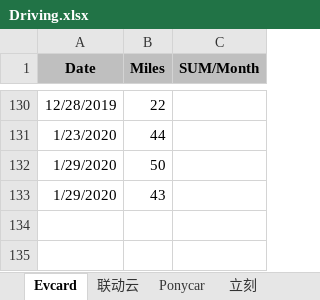
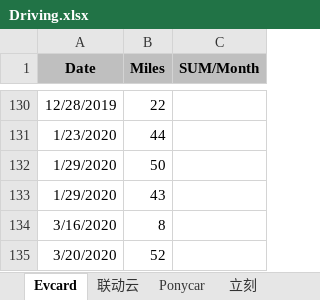
Before and after one commit to pure-study/misc, an Excel workbook: src/main/resources/Driving.xlsx, sheet Evcard, drawn as a sheet; only a part is shown, gaps mark what is left out; values as stored, in another font and other column widths than the file's, no borders; the diff names each change by its address in the sheet, - before the commit and + after, or states it on an @@ line.

Commit message:
tag

```diff
--- a/src/main/resources/Driving.xlsx (sheet Evcard)
+++ b/src/main/resources/Driving.xlsx (sheet Evcard)
+row 134: 3/16/2020 | 8
+row 135: 3/20/2020 | 52
```
Also changed, not shown: sheet SUM.
